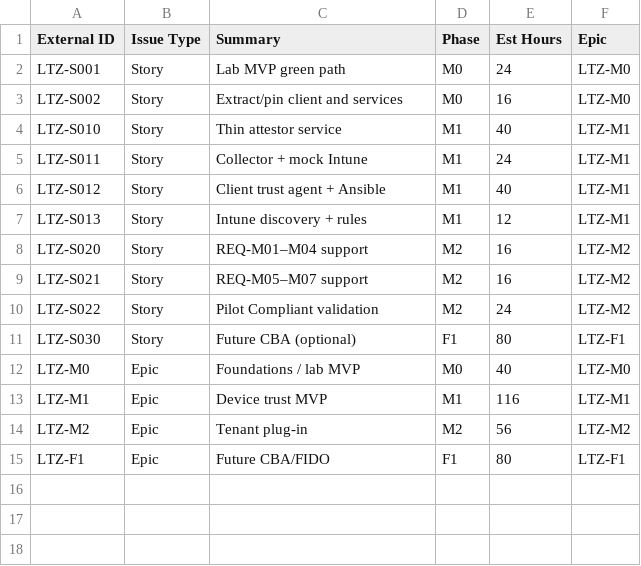
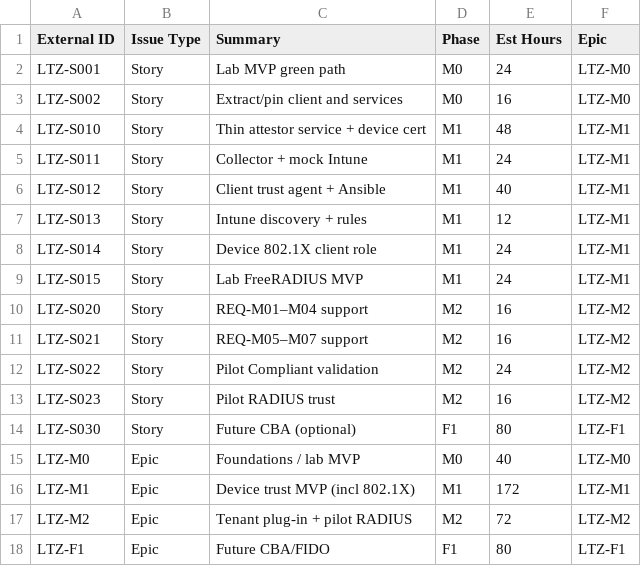
Before and after one commit to themark-net/workstation-environment, a CSV file: imports/jira/ltz-hour-estimates.csv, drawn as a sheet.

```diff
--- a/imports/jira/ltz-hour-estimates.csv
+++ b/imports/jira/ltz-hour-estimates.csv
@@ -3,3 +3,3 @@ LTZ-S001,Story,Lab MVP green path,M0,24,LTZ-M0
 LTZ-S002,Story,Extract/pin client and services,M0,16,LTZ-M0
-LTZ-S010,Story,Thin attestor service,M1,40,LTZ-M1
+LTZ-S010,Story,Thin attestor service + device cert,M1,48,LTZ-M1
 LTZ-S011,Story,Collector + mock Intune,M1,24,LTZ-M1
@@ -7,2 +7,4 @@ LTZ-S012,Story,Client trust agent + Ansible,M1,40,LTZ-M1
 LTZ-S013,Story,Intune discovery + rules,M1,12,LTZ-M1
+LTZ-S014,Story,Device 802.1X client role,M1,24,LTZ-M1
+LTZ-S015,Story,Lab FreeRADIUS MVP,M1,24,LTZ-M1
 LTZ-S020,Story,REQ-M01–M04 support,M2,16,LTZ-M2
@@ -10,6 +12,7 @@ LTZ-S021,Story,REQ-M05–M07 support,M2,16,LTZ-M2
 LTZ-S022,Story,Pilot Compliant validation,M2,24,LTZ-M2
+LTZ-S023,Story,Pilot RADIUS trust,M2,16,LTZ-M2
 LTZ-S030,Story,Future CBA (optional),F1,80,LTZ-F1
 LTZ-M0,Epic,Foundations / lab MVP,M0,40,LTZ-M0
-LTZ-M1,Epic,Device trust MVP,M1,116,LTZ-M1
-LTZ-M2,Epic,Tenant plug-in,M2,56,LTZ-M2
+LTZ-M1,Epic,Device trust MVP (incl 802.1X),M1,172,LTZ-M1
+LTZ-M2,Epic,Tenant plug-in + pilot RADIUS,M2,72,LTZ-M2
 LTZ-F1,Epic,Future CBA/FIDO,F1,80,LTZ-F1
```
Also changed, not shown: docs/project/gitlab/gitlab-issues.csv, docs/project/jira/jira-issues.csv, 40 other files.
